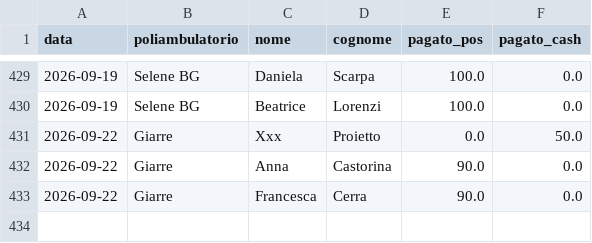
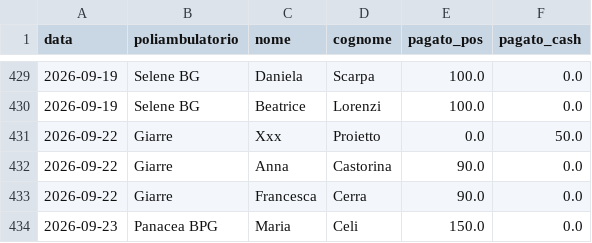
Before and after one commit to rlicordari/report_privato, a CSV file: data/visits.csv, drawn as a sheet; only a part is shown, gaps mark what is left out.

Commit message:
Visita: Celi Maria @ Panacea BPG (2026-09-23)

```diff
--- a/data/visits.csv
+++ b/data/visits.csv
@@ -433 +433,2 @@ data,poliambulatorio,nome,cognome,pagato_pos,pagato_cash
 2026-09-22,Giarre,Francesca,Cerra,90.0,0.0
+2026-09-23,Panacea BPG,Maria,Celi,150.0,0.0
```
